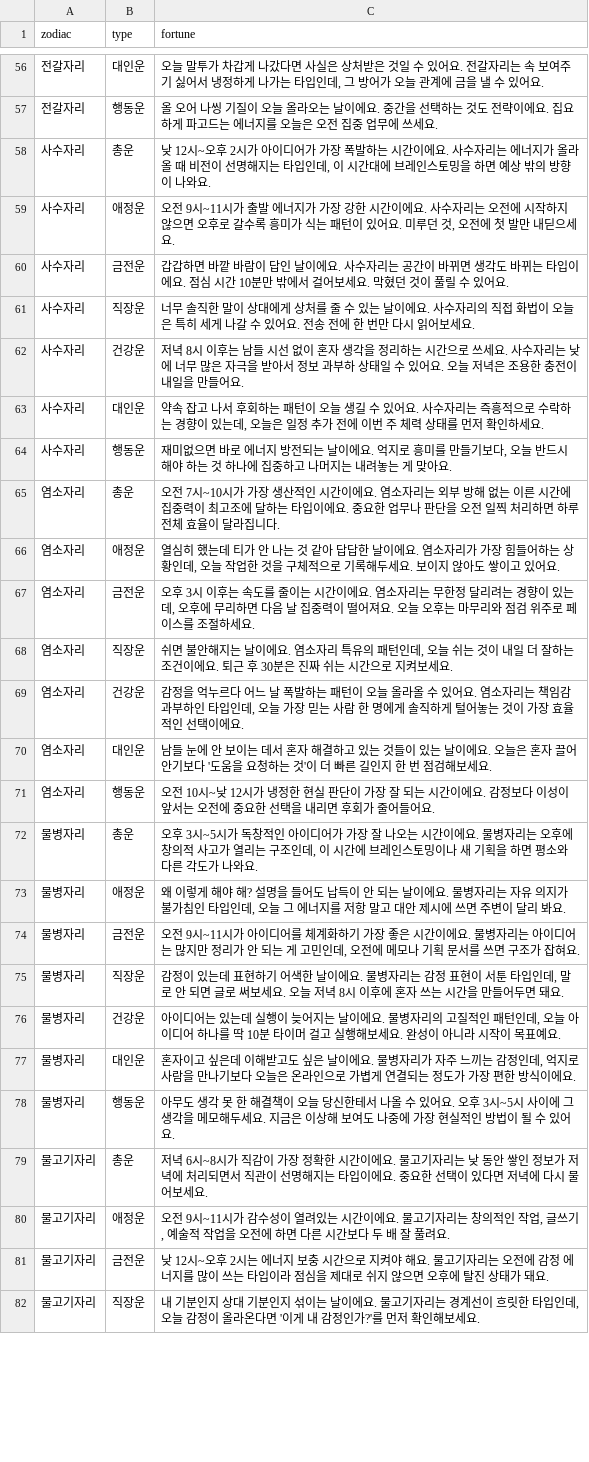
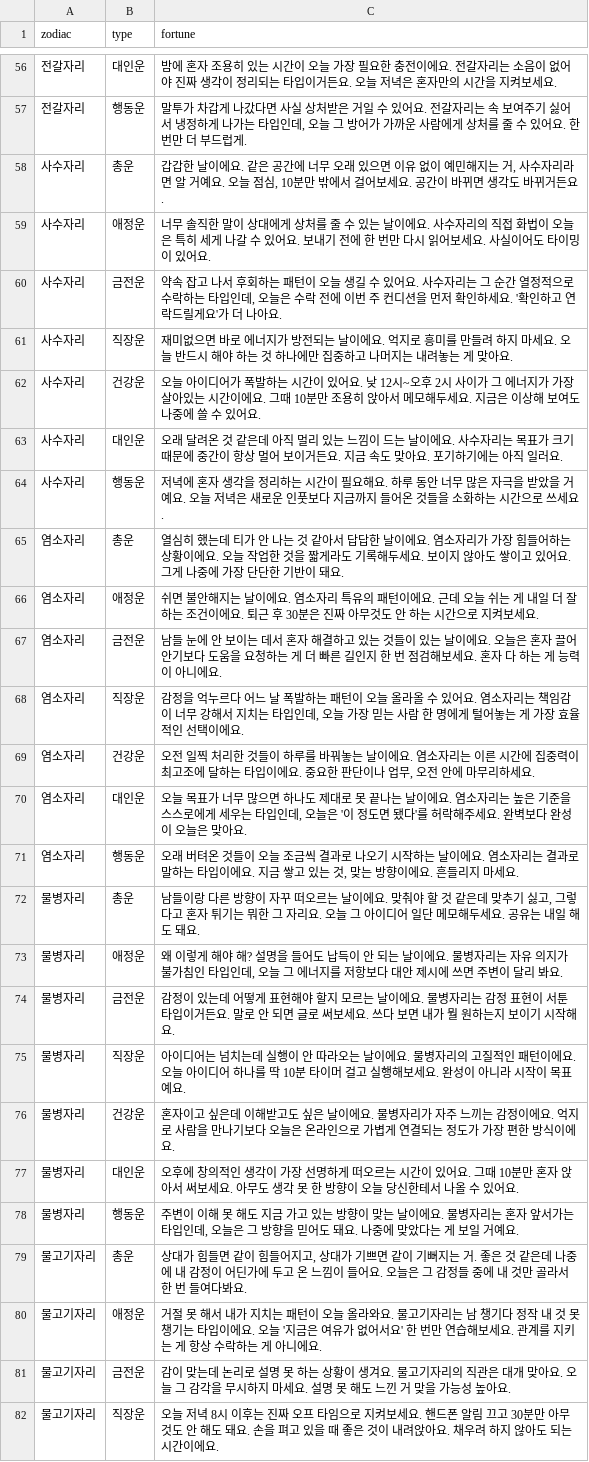
Before and after one commit to hohoplay/hohoplay.github.io, a CSV file: data/zodiac_fortune_1000.csv, drawn as a sheet; only a part is shown, gaps mark what is left out; the diff covers the shown part only.

```diff
--- a/data/zodiac_fortune_1000.csv
+++ b/data/zodiac_fortune_1000.csv
@@ -56,27 +56,27 @@
-전갈자리,대인운,"오늘 말투가 차갑게 나갔다면 사실은 상처받은 것일 수 있어요. 전갈자리는 속 보여주기 싫어서 냉정하게 나가는 타입인데, 그 방어가 오늘 관계에 금을 낼 수 있어요."
-전갈자리,행동운,올 오어 나씽 기질이 오늘 올라오는 날이에요. 중간을 선택하는 것도 전략이에요. 집요하게 파고드는 에너지를 오늘은 오전 집중 업무에 쓰세요.
-사수자리,총운,"낮 12시~오후 2시가 아이디어가 가장 폭발하는 시간이에요. 사수자리는 에너지가 올라올 때 비전이 선명해지는 타입인데, 이 시간대에 브레인스토밍을 하면 예상 밖의 방향이 나와요."
-사수자리,애정운,"오전 9시~11시가 출발 에너지가 가장 강한 시간이에요. 사수자리는 오전에 시작하지 않으면 오후로 갈수록 흥미가 식는 패턴이 있어요. 미루던 것, 오전에 첫 발만 내딛으세요."
-사수자리,금전운,갑갑하면 바깥 바람이 답인 날이에요. 사수자리는 공간이 바뀌면 생각도 바뀌는 타입이에요. 점심 시간 10분만 밖에서 걸어보세요. 막혔던 것이 풀릴 수 있어요.
-사수자리,직장운,너무 솔직한 말이 상대에게 상처를 줄 수 있는 날이에요. 사수자리의 직접 화법이 오늘은 특히 세게 나갈 수 있어요. 전송 전에 한 번만 다시 읽어보세요.
-사수자리,건강운,저녁 8시 이후는 남들 시선 없이 혼자 생각을 정리하는 시간으로 쓰세요. 사수자리는 낮에 너무 많은 자극을 받아서 정보 과부하 상태일 수 있어요. 오늘 저녁은 조용한 충전이 내일을 만들어요.
-사수자리,대인운,"약속 잡고 나서 후회하는 패턴이 오늘 생길 수 있어요. 사수자리는 즉흥적으로 수락하는 경향이 있는데, 오늘은 일정 추가 전에 이번 주 체력 상태를 먼저 확인하세요."
-사수자리,행동운,"재미없으면 바로 에너지 방전되는 날이에요. 억지로 흥미를 만들기보다, 오늘 반드시 해야 하는 것 하나에 집중하고 나머지는 내려놓는 게 맞아요."
-염소자리,총운,오전 7시~10시가 가장 생산적인 시간이에요. 염소자리는 외부 방해 없는 이른 시간에 집중력이 최고조에 달하는 타입이에요. 중요한 업무나 판단을 오전 일찍 처리하면 하루 전체 효율이 달라집니다.
-염소자리,애정운,"열심히 했는데 티가 안 나는 것 같아 답답한 날이에요. 염소자리가 가장 힘들어하는 상황인데, 오늘 작업한 것을 구체적으로 기록해두세요. 보이지 않아도 쌓이고 있어요."
-염소자리,금전운,"오후 3시 이후는 속도를 줄이는 시간이에요. 염소자리는 무한정 달리려는 경향이 있는데, 오후에 무리하면 다음 날 집중력이 떨어져요. 오늘 오후는 마무리와 점검 위주로 페이스를 조절하세요."
-염소자리,직장운,"쉬면 불안해지는 날이에요. 염소자리 특유의 패턴인데, 오늘 쉬는 것이 내일 더 잘하는 조건이에요. 퇴근 후 30분은 진짜 쉬는 시간으로 지켜보세요."
-염소자리,건강운,"감정을 억누르다 어느 날 폭발하는 패턴이 오늘 올라올 수 있어요. 염소자리는 책임감 과부하인 타입인데, 오늘 가장 믿는 사람 한 명에게 솔직하게 털어놓는 것이 가장 효율적인 선택이에요."
-염소자리,대인운,남들 눈에 안 보이는 데서 혼자 해결하고 있는 것들이 있는 날이에요. 오늘은 혼자 끌어안기보다 '도움을 요청하는 것'이 더 빠른 길인지 한 번 점검해보세요.
-염소자리,행동운,오전 10시~낮 12시가 냉정한 현실 판단이 가장 잘 되는 시간이에요. 감정보다 이성이 앞서는 오전에 중요한 선택을 내리면 후회가 줄어들어요.
-물병자리,총운,"오후 3시~5시가 독창적인 아이디어가 가장 잘 나오는 시간이에요. 물병자리는 오후에 창의적 사고가 열리는 구조인데, 이 시간에 브레인스토밍이나 새 기획을 하면 평소와 다른 각도가 나와요."
-물병자리,애정운,"왜 이렇게 해야 해? 설명을 들어도 납득이 안 되는 날이에요. 물병자리는 자유 의지가 불가침인 타입인데, 오늘 그 에너지를 저항 말고 대안 제시에 쓰면 주변이 달리 봐요."
-물병자리,금전운,"오전 9시~11시가 아이디어를 체계화하기 가장 좋은 시간이에요. 물병자리는 아이디어는 많지만 정리가 안 되는 게 고민인데, 오전에 메모나 기획 문서를 쓰면 구조가 잡혀요."
-물병자리,직장운,"감정이 있는데 표현하기 어색한 날이에요. 물병자리는 감정 표현이 서툰 타입인데, 말로 안 되면 글로 써보세요. 오늘 저녁 8시 이후에 혼자 쓰는 시간을 만들어두면 돼요."
-물병자리,건강운,"아이디어는 있는데 실행이 늦어지는 날이에요. 물병자리의 고질적인 패턴인데, 오늘 아이디어 하나를 딱 10분 타이머 걸고 실행해보세요. 완성이 아니라 시작이 목표예요."
-물병자리,대인운,"혼자이고 싶은데 이해받고도 싶은 날이에요. 물병자리가 자주 느끼는 감정인데, 억지로 사람을 만나기보다 오늘은 온라인으로 가볍게 연결되는 정도가 가장 편한 방식이에요."
-물병자리,행동운,아무도 생각 못 한 해결책이 오늘 당신한테서 나올 수 있어요. 오후 3시~5시 사이에 그 생각을 메모해두세요. 지금은 이상해 보여도 나중에 가장 현실적인 방법이 될 수 있어요.
-물고기자리,총운,저녁 6시~8시가 직감이 가장 정확한 시간이에요. 물고기자리는 낮 동안 쌓인 정보가 저녁에 처리되면서 직관이 선명해지는 타입이에요. 중요한 선택이 있다면 저녁에 다시 물어보세요.
-물고기자리,애정운,"오전 9시~11시가 감수성이 열려있는 시간이에요. 물고기자리는 창의적인 작업, 글쓰기, 예술적 작업을 오전에 하면 다른 시간보다 두 배 잘 풀려요."
-물고기자리,금전운,낮 12시~오후 2시는 에너지 보충 시간으로 지켜야 해요. 물고기자리는 오전에 감정 에너지를 많이 쓰는 타입이라 점심을 제대로 쉬지 않으면 오후에 탈진 상태가 돼요.
-물고기자리,직장운,"내 기분인지 상대 기분인지 섞이는 날이에요. 물고기자리는 경계선이 흐릿한 타입인데, 오늘 감정이 올라온다면 '이게 내 감정인가?'를 먼저 확인해보세요."
+전갈자리,대인운,밤에 혼자 조용히 있는 시간이 오늘 가장 필요한 충전이에요. 전갈자리는 소음이 없어야 진짜 생각이 정리되는 타입이거든요. 오늘 저녁은 혼자만의 시간을 지켜보세요.
+전갈자리,행동운,"말투가 차갑게 나갔다면 사실 상처받은 거일 수 있어요. 전갈자리는 속 보여주기 싫어서 냉정하게 나가는 타입인데, 오늘 그 방어가 가까운 사람에게 상처를 줄 수 있어요. 한 번만 더 부드럽게."
+사수자리,총운,"갑갑한 날이에요. 같은 공간에 너무 오래 있으면 이유 없이 예민해지는 거, 사수자리라면 알 거예요. 오늘 점심, 10분만 밖에서 걸어보세요. 공간이 바뀌면 생각도 바뀌거든요."
+사수자리,애정운,너무 솔직한 말이 상대에게 상처를 줄 수 있는 날이에요. 사수자리의 직접 화법이 오늘은 특히 세게 나갈 수 있어요. 보내기 전에 한 번만 다시 읽어보세요. 사실이어도 타이밍이 있어요.
+사수자리,금전운,"약속 잡고 나서 후회하는 패턴이 오늘 생길 수 있어요. 사수자리는 그 순간 열정적으로 수락하는 타입인데, 오늘은 수락 전에 이번 주 컨디션을 먼저 확인하세요. '확인하고 연락드릴게요'가 더 나아요."
+사수자리,직장운,재미없으면 바로 에너지가 방전되는 날이에요. 억지로 흥미를 만들려 하지 마세요. 오늘 반드시 해야 하는 것 하나에만 집중하고 나머지는 내려놓는 게 맞아요.
+사수자리,건강운,오늘 아이디어가 폭발하는 시간이 있어요. 낮 12시~오후 2시 사이가 그 에너지가 가장 살아있는 시간이에요. 그때 10분만 조용히 앉아서 메모해두세요. 지금은 이상해 보여도 나중에 쓸 수 있어요.
+사수자리,대인운,오래 달려온 것 같은데 아직 멀리 있는 느낌이 드는 날이에요. 사수자리는 목표가 크기 때문에 중간이 항상 멀어 보이거든요. 지금 속도 맞아요. 포기하기에는 아직 일러요.
+사수자리,행동운,저녁에 혼자 생각을 정리하는 시간이 필요해요. 하루 동안 너무 많은 자극을 받았을 거예요. 오늘 저녁은 새로운 인풋보다 지금까지 들어온 것들을 소화하는 시간으로 쓰세요.
+염소자리,총운,열심히 했는데 티가 안 나는 것 같아서 답답한 날이에요. 염소자리가 가장 힘들어하는 상황이에요. 오늘 작업한 것을 짧게라도 기록해두세요. 보이지 않아도 쌓이고 있어요. 그게 나중에 가장 단단한 기반이 돼요.
+염소자리,애정운,쉬면 불안해지는 날이에요. 염소자리 특유의 패턴이에요. 근데 오늘 쉬는 게 내일 더 잘하는 조건이에요. 퇴근 후 30분은 진짜 아무것도 안 하는 시간으로 지켜보세요.
+염소자리,금전운,남들 눈에 안 보이는 데서 혼자 해결하고 있는 것들이 있는 날이에요. 오늘은 혼자 끌어안기보다 도움을 요청하는 게 더 빠른 길인지 한 번 점검해보세요. 혼자 다 하는 게 능력이 아니에요.
+염소자리,직장운,"감정을 억누르다 어느 날 폭발하는 패턴이 오늘 올라올 수 있어요. 염소자리는 책임감이 너무 강해서 지치는 타입인데, 오늘 가장 믿는 사람 한 명에게 털어놓는 게 가장 효율적인 선택이에요."
+염소자리,건강운,"오전 일찍 처리한 것들이 하루를 바꿔놓는 날이에요. 염소자리는 이른 시간에 집중력이 최고조에 달하는 타입이에요. 중요한 판단이나 업무, 오전 안에 마무리하세요."
+염소자리,대인운,"오늘 목표가 너무 많으면 하나도 제대로 못 끝나는 날이에요. 염소자리는 높은 기준을 스스로에게 세우는 타입인데, 오늘은 '이 정도면 됐다'를 허락해주세요. 완벽보다 완성이 오늘은 맞아요."
+염소자리,행동운,"오래 버텨온 것들이 오늘 조금씩 결과로 나오기 시작하는 날이에요. 염소자리는 결과로 말하는 타입이에요. 지금 쌓고 있는 것, 맞는 방향이에요. 흔들리지 마세요."
+물병자리,총운,"남들이랑 다른 방향이 자꾸 떠오르는 날이에요. 맞춰야 할 것 같은데 맞추기 싫고, 그렇다고 혼자 튀기는 뭐한 그 자리요. 오늘 그 아이디어 일단 메모해두세요. 공유는 내일 해도 돼요."
+물병자리,애정운,"왜 이렇게 해야 해? 설명을 들어도 납득이 안 되는 날이에요. 물병자리는 자유 의지가 불가침인 타입인데, 오늘 그 에너지를 저항보다 대안 제시에 쓰면 주변이 달리 봐요."
+물병자리,금전운,감정이 있는데 어떻게 표현해야 할지 모르는 날이에요. 물병자리는 감정 표현이 서툰 타입이거든요. 말로 안 되면 글로 써보세요. 쓰다 보면 내가 뭘 원하는지 보이기 시작해요.
+물병자리,직장운,아이디어는 넘치는데 실행이 안 따라오는 날이에요. 물병자리의 고질적인 패턴이에요. 오늘 아이디어 하나를 딱 10분 타이머 걸고 실행해보세요. 완성이 아니라 시작이 목표예요.
+물병자리,건강운,혼자이고 싶은데 이해받고도 싶은 날이에요. 물병자리가 자주 느끼는 감정이에요. 억지로 사람을 만나기보다 오늘은 온라인으로 가볍게 연결되는 정도가 가장 편한 방식이에요.
+물병자리,대인운,오후에 창의적인 생각이 가장 선명하게 떠오르는 시간이 있어요. 그때 10분만 혼자 앉아서 써보세요. 아무도 생각 못 한 방향이 오늘 당신한테서 나올 수 있어요.
+물병자리,행동운,"주변이 이해 못 해도 지금 가고 있는 방향이 맞는 날이에요. 물병자리는 혼자 앞서가는 타입인데, 오늘은 그 방향을 믿어도 돼요. 나중에 맞았다는 게 보일 거예요."
+물고기자리,총운,"상대가 힘들면 같이 힘들어지고, 상대가 기쁘면 같이 기뻐지는 거. 좋은 것 같은데 나중에 내 감정이 어딘가에 두고 온 느낌이 들어요. 오늘은 그 감정들 중에 내 것만 골라서 한 번 들여다봐요."
+물고기자리,애정운,거절 못 해서 내가 지치는 패턴이 오늘 올라와요. 물고기자리는 남 챙기다 정작 내 것 못 챙기는 타입이에요. 오늘 '지금은 여유가 없어서요' 한 번만 연습해보세요. 관계를 지키는 게 항상 수락하는 게 아니에요.
+물고기자리,금전운,감이 맞는데 논리로 설명 못 하는 상황이 생겨요. 물고기자리의 직관은 대개 맞아요. 오늘 그 감각을 무시하지 마세요. 설명 못 해도 느낀 거 맞을 가능성 높아요.
+물고기자리,직장운,오늘 저녁 8시 이후는 진짜 오프 타임으로 지켜보세요. 핸드폰 알림 끄고 30분만 아무것도 안 해도 돼요. 손을 펴고 있을 때 좋은 것이 내려앉아요. 채우려 하지 않아도 되는 시간이에요.
```
Also changed, not shown: 57 edited cells elsewhere in this file, 1 other file.
